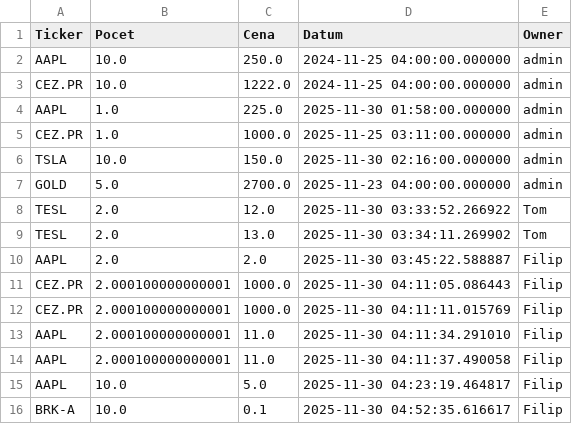
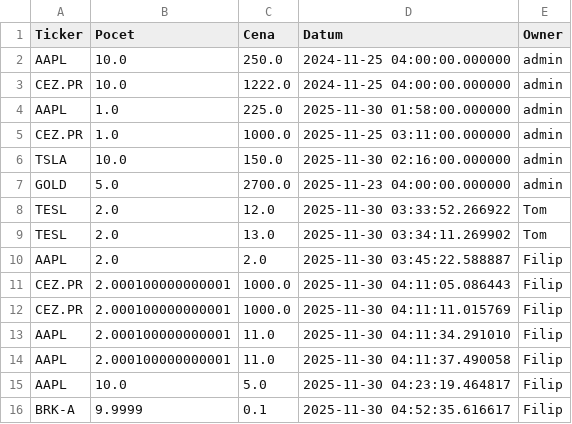
Before and after one commit to Poutniiik/Moje-Investice, a CSV file: portfolio_data.csv, drawn as a sheet.

Commit message:
Update Filip

```diff
--- a/portfolio_data.csv
+++ b/portfolio_data.csv
@@ -15,2 +15,2 @@ AAPL,2.000100000000001,11.0,2025-11-30 04:11:37.490058,Filip
 AAPL,10.0,5.0,2025-11-30 04:23:19.464817,Filip
-BRK-A,10.0,0.1,2025-11-30 04:52:35.616617,Filip
+BRK-A,9.9999,0.1,2025-11-30 04:52:35.616617,Filip
```
